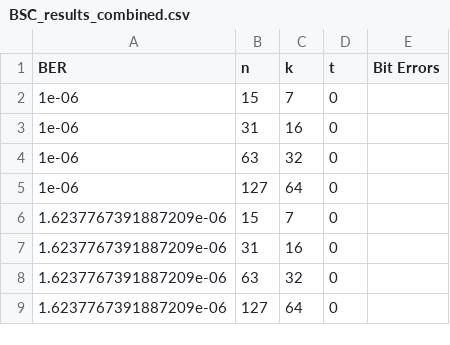
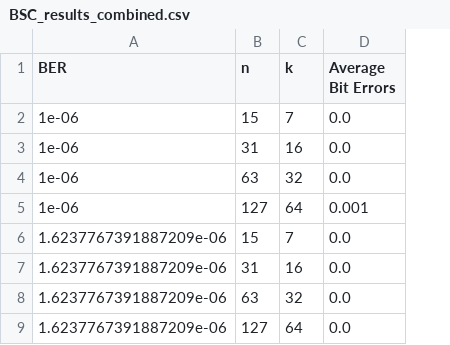
Before and after one commit to Magnificenton1/RDDS-ForwardErrorCorrection-App, a CSV file: monte-carlo-simulation/LDPC/CSV/BSC_results_combined.csv, drawn as a sheet; only a part is shown; removed rows and columns are numbered as before the commit, all else as after; the diff names each change by its address in the sheet, - before the commit and + after, or states it on an @@ line.

```diff
--- a/monte-carlo-simulation/LDPC/CSV/BSC_results_combined.csv
+++ b/monte-carlo-simulation/LDPC/CSV/BSC_results_combined.csv
-column D (t), rows 2-9: all 0
-column E (Bit Errors), empty
+column D (Average Bit Errors), rows 2-9: 0.0 | 0.0 | 0.0 | 0.001 | 0.0 | 0.0 | 0.0 | 0.0
```
Also changed, not shown: monte-carlo-simulation/BCH/CSV/BSC_results_combined.csv, monte-carlo-simulation/LDPC/CSV/GE_results_combined.csv, 6 other files.
